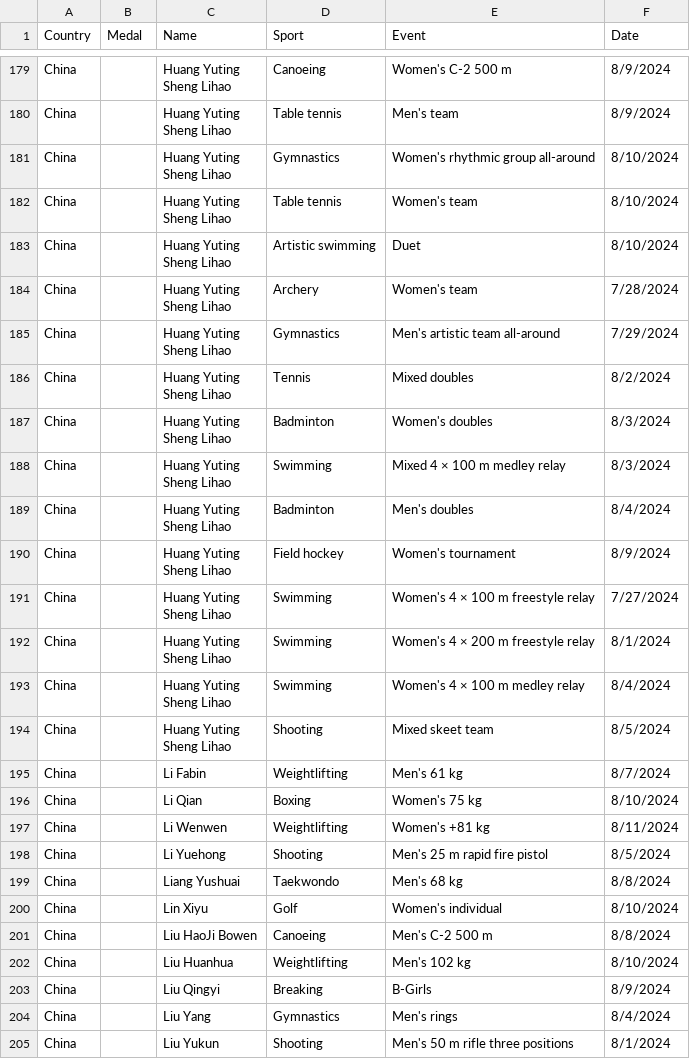
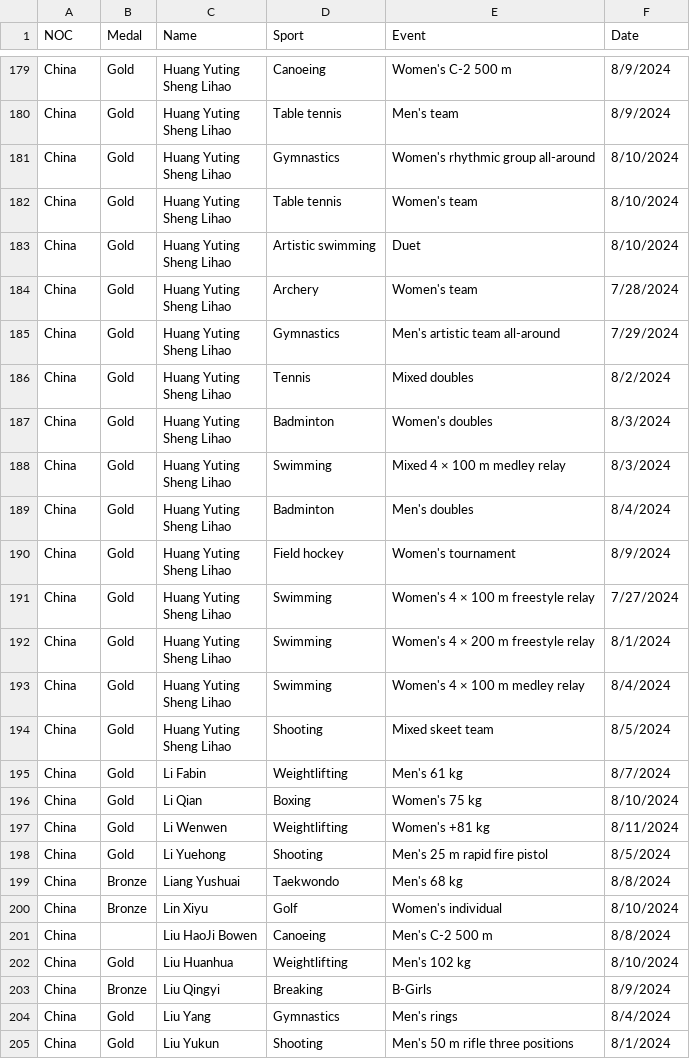
Before and after one commit to gazizovaa/Paris-2024-Olympics-Data-Analysis, a CSV file: paris_olympics_results.csv, drawn as a sheet; only a part is shown, gaps mark what is left out; the diff covers the shown part only; the diff names each change by its address in the sheet, - before the commit and + after, or states it on an @@ line.

```diff
--- a/paris_olympics_results.csv
+++ b/paris_olympics_results.csv
-A1: Country
+A1: NOC
-B179:B198 (Medal): (empty)
+B179:B198 (Medal): Gold
-B199:B200 (Medal): (empty)
+B199:B200 (Medal): Bronze
-B202 (Medal): (empty)
+B202 (Medal): Gold
-B203 (Medal): (empty)
+B203 (Medal): Bronze
-B204:B205 (Medal): (empty)
+B204:B205 (Medal): Gold
```
Also changed, not shown: 109 edited cells elsewhere in this file.
